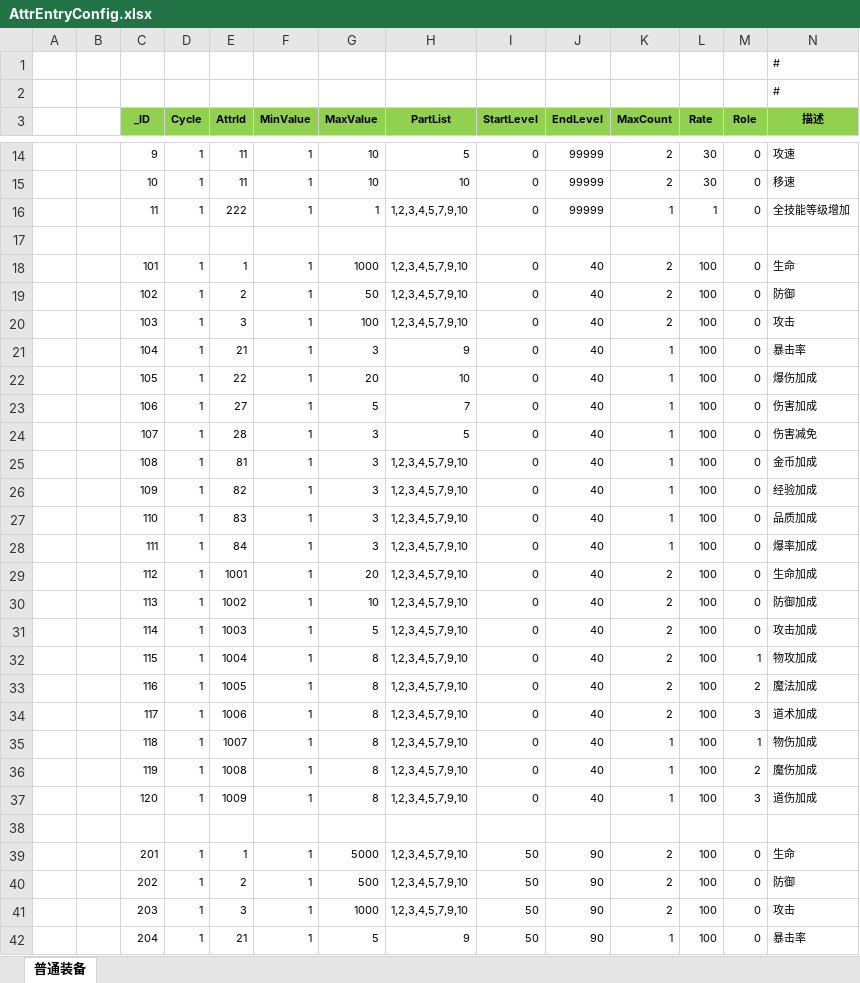
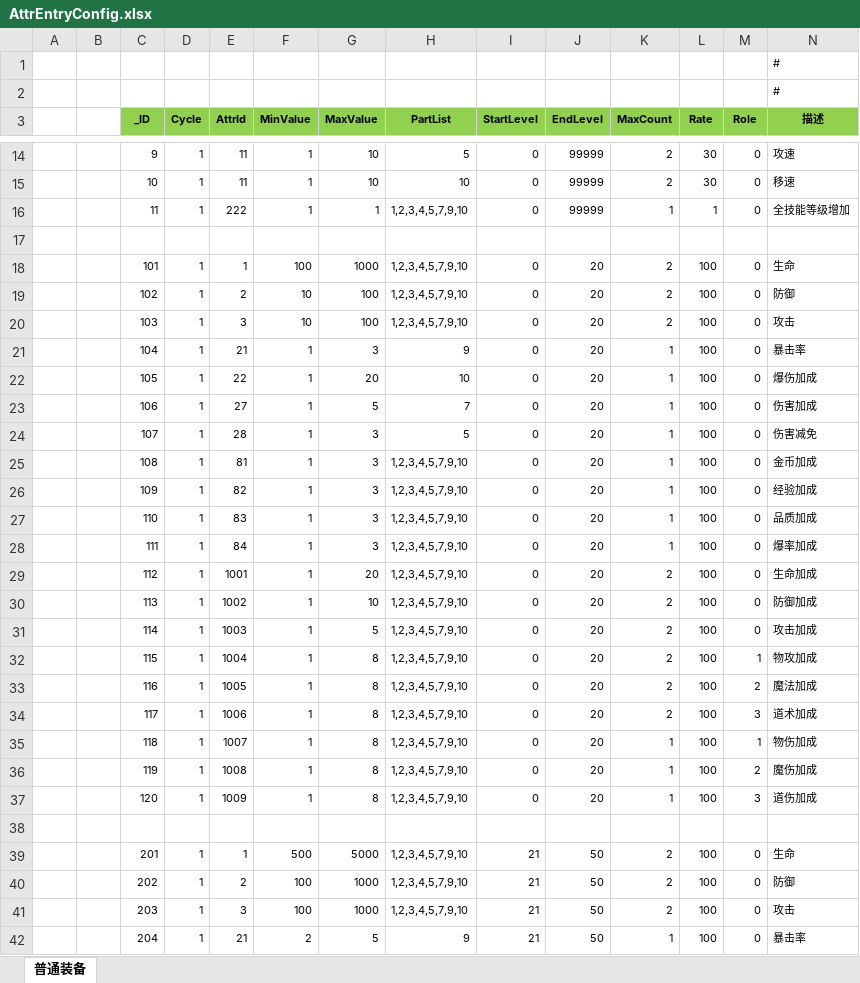
Before and after one commit to wokanjianyang/legend2, an Excel workbook: Excel/AttrEntryConfig.xlsx, sheet 普通装备, drawn as a sheet; only a part is shown, gaps mark what is left out; values as stored, in another font and other column widths than the file's, no borders; the diff covers the shown part only; the diff names each change by its address in the sheet, - before the commit and + after, or states it on an @@ line.

```diff
--- a/Excel/AttrEntryConfig.xlsx (sheet 普通装备)
+++ b/Excel/AttrEntryConfig.xlsx (sheet 普通装备)
-F18 (MinValue): 1
+F18 (MinValue): 100
-J18:J37 (EndLevel): 40
+J18:J37 (EndLevel): 20
-F19:F20 (MinValue): 1
+F19:F20 (MinValue): 10
-G19 (MaxValue): 50
+G19 (MaxValue): 100
-F39 (MinValue): 1
+F39 (MinValue): 500
-I39:I42 (StartLevel): 50
+I39:I42 (StartLevel): 21
-J39:J42 (EndLevel): 90
+J39:J42 (EndLevel): 50
-F40:F41 (MinValue): 1
+F40:F41 (MinValue): 100
-G40 (MaxValue): 500
+G40 (MaxValue): 1000
-F42 (MinValue): 1
+F42 (MinValue): 2
```
Also changed, not shown: 60 edited cells and cell formats elsewhere in this sheet, Excel/AchievementTaskConfig.xlsx, Excel/BossConfig.xlsx, 23 other files.
